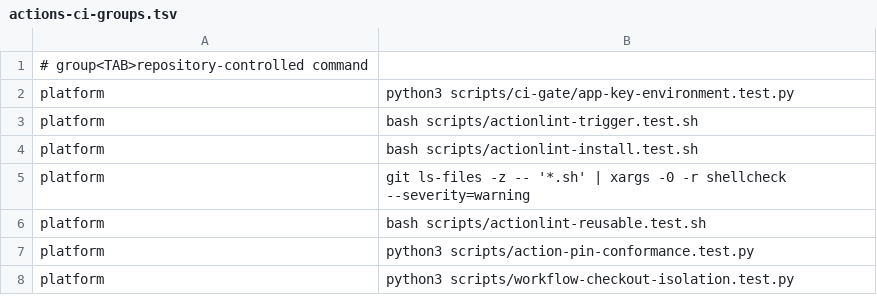
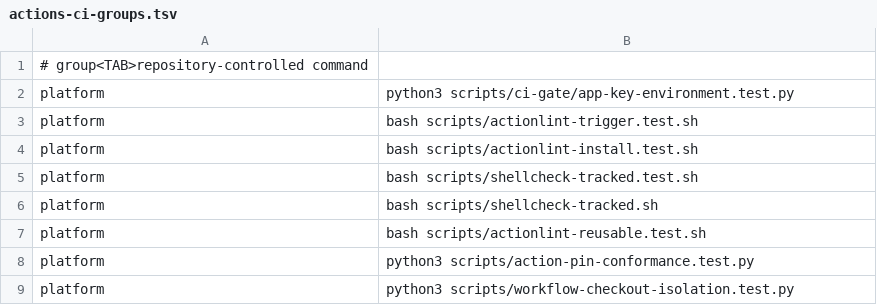
Before and after one commit to Verjson/.github, a TSV file: scripts/actions-ci-groups.tsv, drawn as a sheet; only a part is shown.

Commit message:
fix(ci): prove standalone shell lint coverage (#1555)
Co-authored-by: Pouya Barrach-Yousefi <1360670+pyousefi@users.noreply.github.com>

```diff
--- a/scripts/actions-ci-groups.tsv
+++ b/scripts/actions-ci-groups.tsv
@@ -4,3 +4,4 @@ platform	bash scripts/actionlint-trigger.test.sh
 platform	bash scripts/actionlint-install.test.sh
-platform	git ls-files -z -- '*.sh' | xargs -0 -r shellcheck --severity=warning
+platform	bash scripts/shellcheck-tracked.test.sh
+platform	bash scripts/shellcheck-tracked.sh
 platform	bash scripts/actionlint-reusable.test.sh
```
Also changed, not shown: 5 other files.
